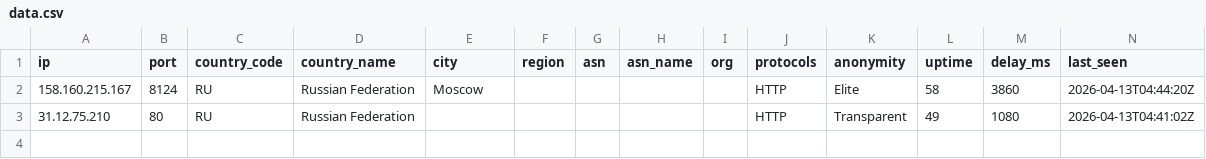
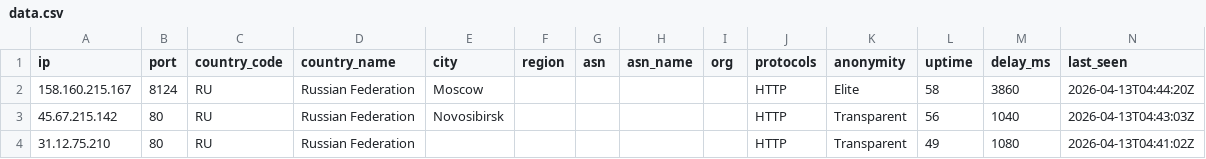
Before and after one commit to newbie-learn-coding/free-proxy-list, a CSV file: proxies/countries/RU/data.csv, drawn as a sheet; the diff names each change by its address in the sheet, - before the commit and + after, or states it on an @@ line.

```diff
--- a/proxies/countries/RU/data.csv
+++ b/proxies/countries/RU/data.csv
+row 3: 45.67.215.142 | 80 | RU | Russian Federation | Novosibirsk |  |  |  |  | HTTP | Transparent | 56 | 1040 | 2026-04-13T04:43:03Z
```
Also changed, not shown: proxies/all/data.csv, proxies/countries/FR/data.csv, 29 other files.
